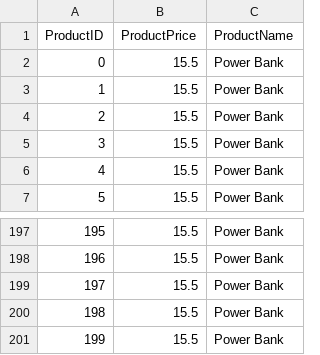
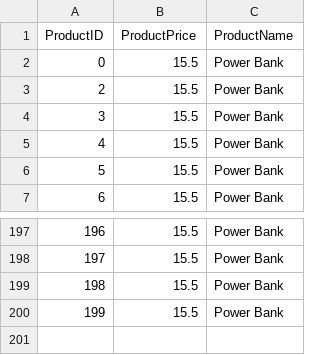
Before and after one commit to OmarT123/Simple-Database-Engine, a CSV file: Product/Page1.csv, drawn as a sheet; only a part is shown, gaps mark what is left out; the diff names each change by its address in the sheet, - before the commit and + after, or states it on an @@ line.

Commit message:
Created selectFromTable method for a table without an index

```diff
--- a/Product/Page1.csv
+++ b/Product/Page1.csv
@@ column A (ProductID) renumbered between rows 3 and 200 @@
-row 201: 199 | 15.5 | Power Bank
```
Also changed, not shown: 8 other files.
